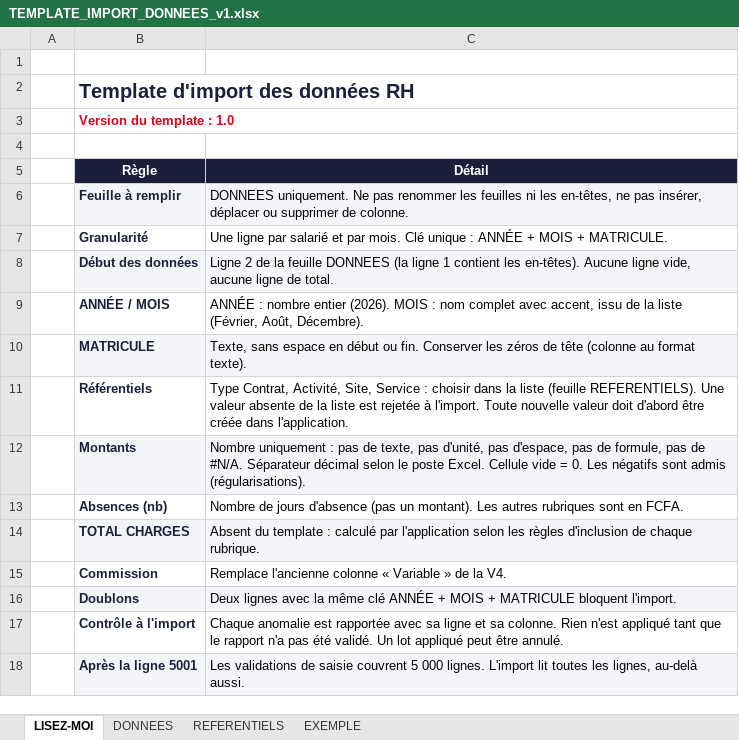
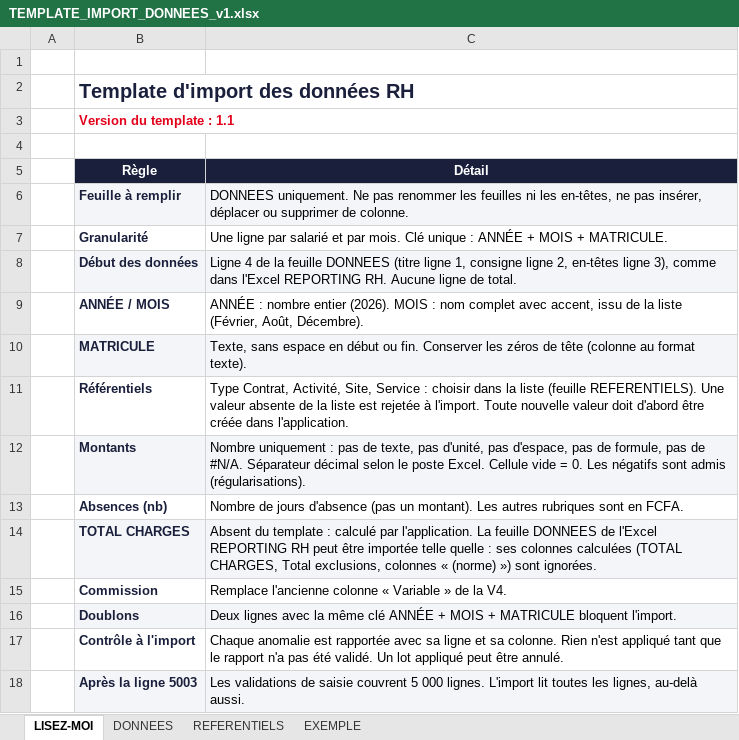
Before and after one commit to MbowouIbrah/reporting-rh-app, an Excel workbook: templates/TEMPLATE_IMPORT_DONNEES_v1.xlsx, sheet LISEZ-MOI, drawn as a sheet; values as stored, in another font and other column widths than the file's, no borders; the diff names each change by its address in the sheet, - before the commit and + after, or states it on an @@ line.

Commit message:
11: import : modèle identique à la feuille DONNEES de l'Excel (titre, consigne, en-têtes ligne 3, ordre des colonnes), import direct du fichier REPORTING RH avec colonnes calculées ignorées

```diff
--- a/templates/TEMPLATE_IMPORT_DONNEES_v1.xlsx (sheet LISEZ-MOI)
+++ b/templates/TEMPLATE_IMPORT_DONNEES_v1.xlsx (sheet LISEZ-MOI)
-B3 (Règle): Version du template : 1.0
+B3 (Règle): Version du template : 1.1
-C8 (Détail): Ligne 2 de la feuille DONNEES (la ligne 1 contient les en-têtes). Aucune ligne vide, aucune ligne de…
+C8 (Détail): Ligne 4 de la feuille DONNEES (titre ligne 1, consigne ligne 2, en-têtes ligne 3), comme dans l'Excel REPORTING RH. Aucune ligne de…
-C14 (Détail): …calculé par l'application selon les règles d'inclusion de chaque rubrique.
+C14 (Détail): …calculé par l'application. La feuille DONNEES de l'Excel REPORTING RH peut être importée telle quelle : ses colonnes calculées (TOTAL CHARGES, Total exclusions, colonnes « (norme) ») sont ignorées.
-B18 (Règle): Après la ligne 5001
+B18 (Règle): Après la ligne 5003
```
Also changed, not shown: sheet DONNEES, 8 other files.
